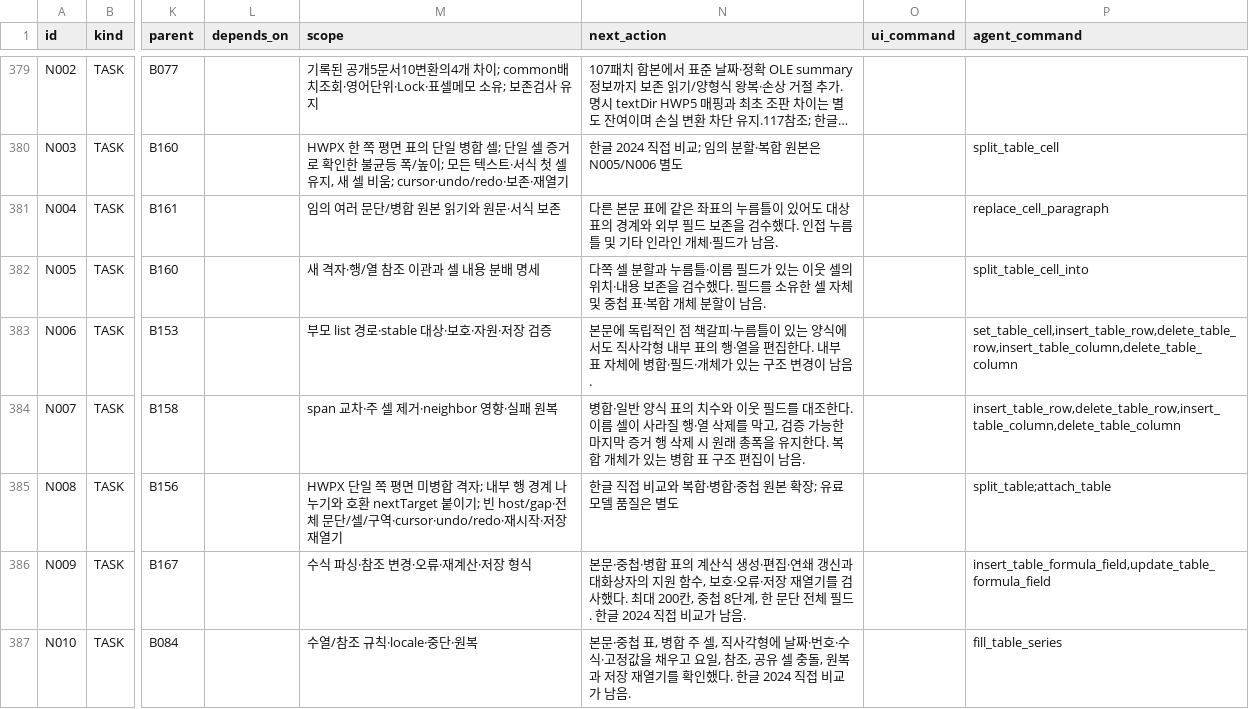
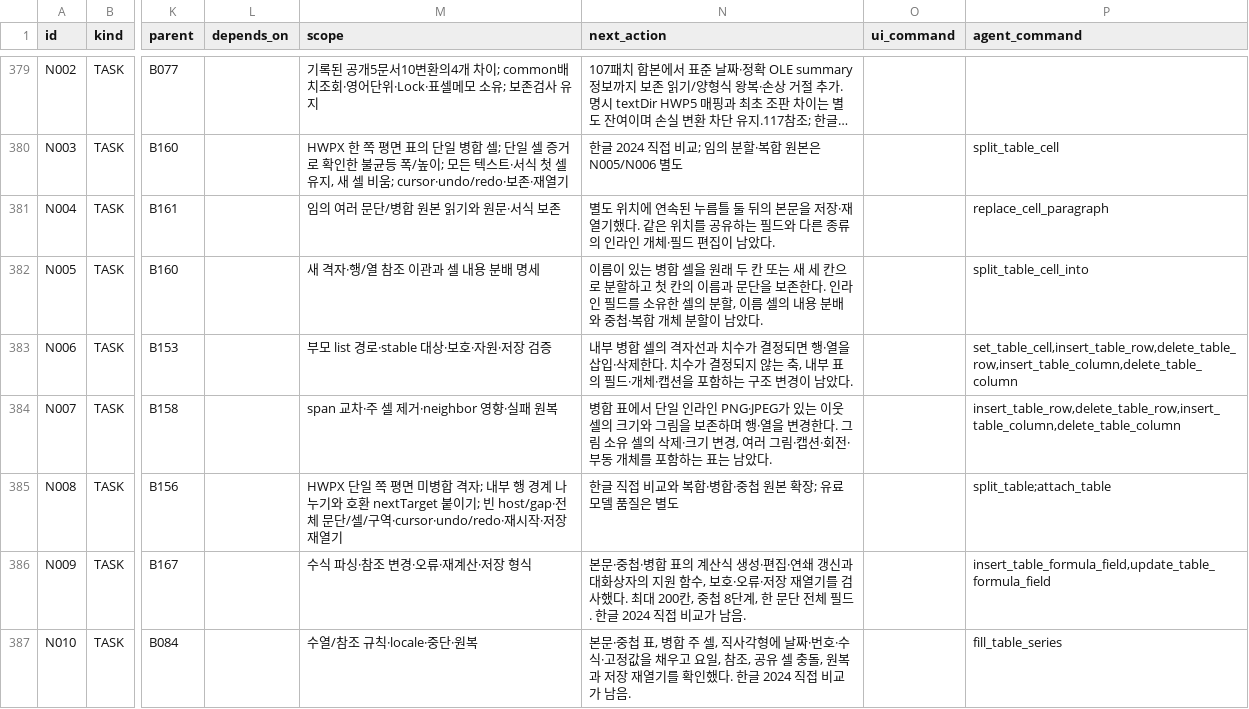
Before and after one commit to jjome/jueony, a CSV file: docs/jueony-work-checklist.csv, drawn as a sheet; only a part is shown, gaps mark what is left out; long unchanged cells end in …; the diff names each change by its address in the sheet, - before the commit and + after, or states it on an @@ line.

Commit message:
Record merged table verification and remaining editor cases

```diff
--- a/docs/jueony-work-checklist.csv
+++ b/docs/jueony-work-checklist.csv
-N381 (next_action): 다른 본문 표에 같은 좌표의 누름틀이 있어도 대상 표의 경계와 외부 필드 보존을 검수했다. 인접 누름틀 및 기타 인라인 개체·필드가 남음.
+N381 (next_action): 별도 위치에 연속된 누름틀 둘 뒤의 본문을 저장·재열기했다. 같은 위치를 공유하는 필드와 다른 종류의 인라인 개체·필드 편집이 남았다.
-N382 (next_action): 다쪽 셀 분할과 누름틀·이름 필드가 있는 이웃 셀의 위치·내용 보존을 검수했다. 필드를 소유한 셀 자체 및 중첩 표·복합 개체 분할이 남음.
+N382 (next_action): 이름이 있는 병합 셀을 원래 두 칸 또는 새 세 칸으로 분할하고 첫 칸의 이름과 문단을 보존한다. 인라인 필드를 소유한 셀의 분할, 이름 셀의 내용 분배와 중첩·복합 개체 분할이 남았다.
-N383 (next_action): 본문에 독립적인 점 책갈피·누름틀이 있는 양식에서도 직사각형 내부 표의 행·열을 편집한다. 내부 표 자체에 병합·필드·개체가 있는 구조 변경이 남음.
+N383 (next_action): 내부 병합 셀의 격자선과 치수가 결정되면 행·열을 삽입·삭제한다. 치수가 결정되지 않는 축, 내부 표의 필드·개체·캡션을 포함하는 구조 변경이 남았다.
-N384 (next_action): 병합·일반 양식 표의 치수와 이웃 필드를 대조한다. 이름 셀이 사라질 행·열 삭제를 막고, 검증 가능한 마지막 증거 행 삭제 시 원래 총폭을 유지한다. 복합 개체가 있는 병합 표 구조 편집이 남음.
+N384 (next_action): 병합 표에서 단일 인라인 PNG·JPEG가 있는 이웃 셀의 크기와 그림을 보존하며 행·열을 변경한다. 그림 소유 셀의 삭제·크기 변경, 여러 그림·캡션·회전·부동 개체를 포함하는 표는 남았다.
```
Also changed, not shown: 4 other files.
